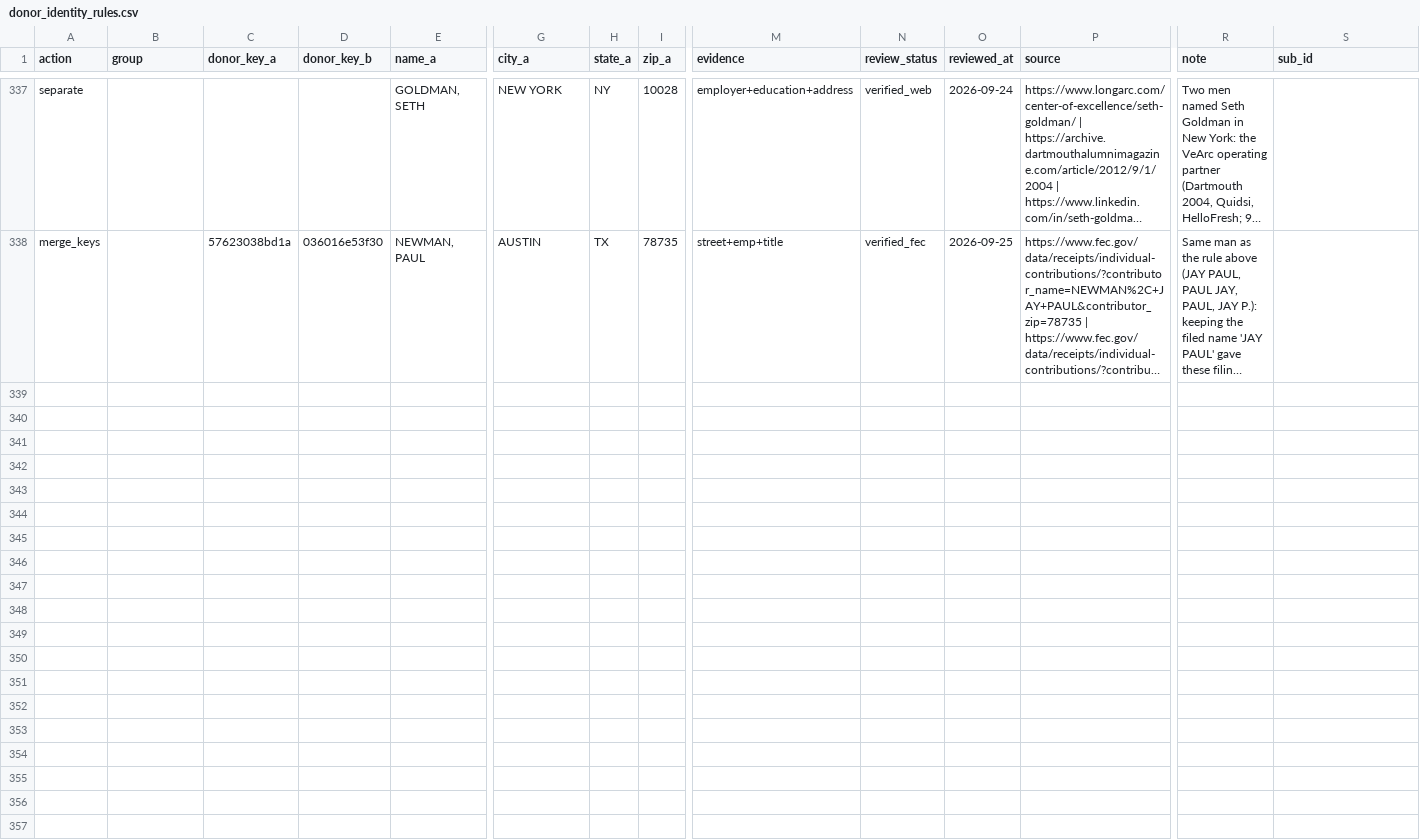
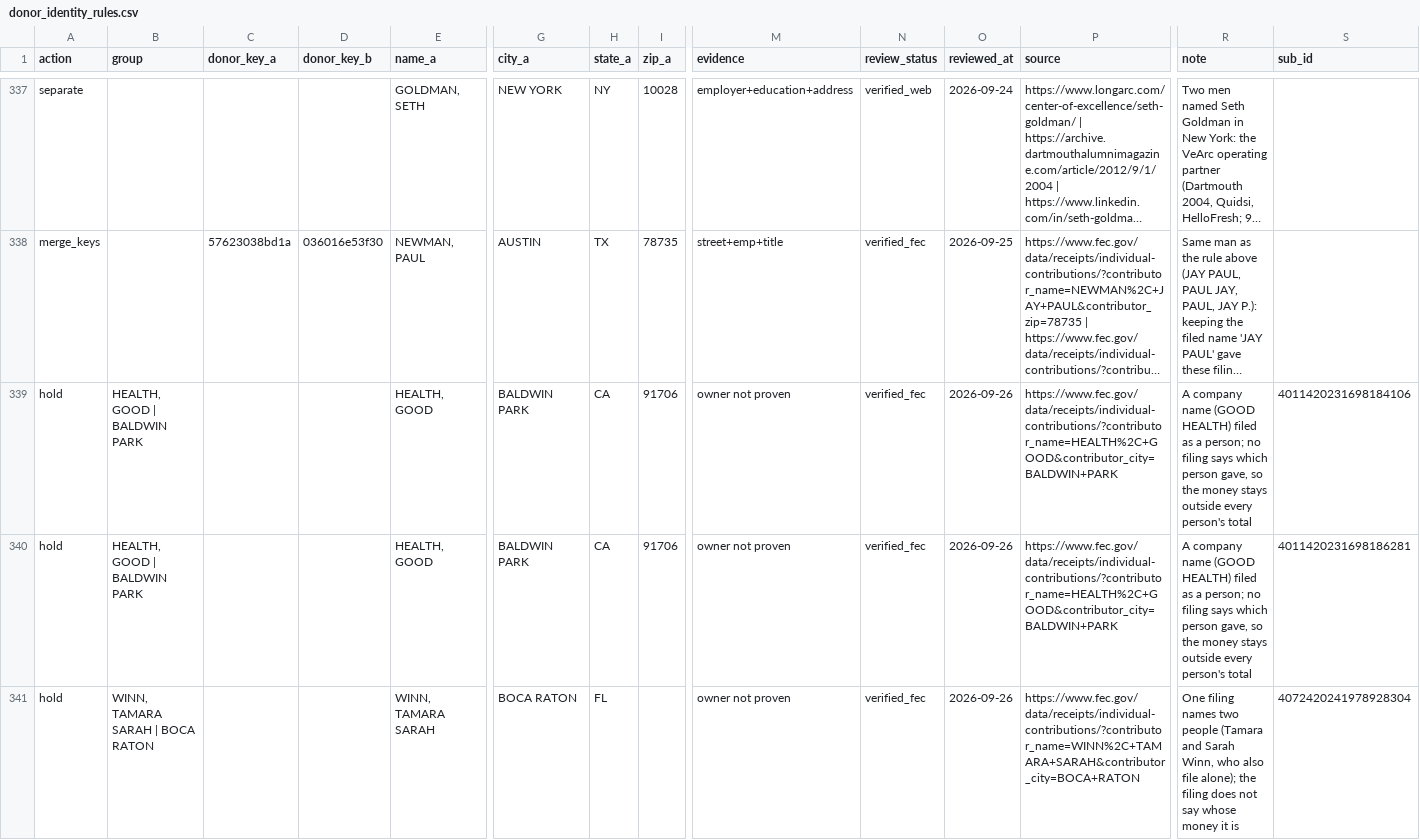
Before and after one commit to tareeqemad/fec-pipeline, a CSV file: data/database/donor_identity_rules.csv, drawn as a sheet; only a part is shown, gaps mark what is left out; long unchanged cells end in …; rows hold the shown columns only; the diff covers the shown part only; the diff names each change by its address in the sheet, - before the commit and + after, or states it on an @@ line.

Commit message:
Mark overrides that bring outside work as inferred; hold three unproven identities
employment_source: a manual override whose employer or occupation shares
no word or initials with the filing's own work fields (the filer's own
name aside) now reads inferred, like the automatic inference steps. That
covers the 14 filings the recheck found (BLATT -> JOHN HENRY HOMES,
BOE -> TEACHER, GIVNER -> GIVNER LAW GROUP ...) and 14 more whose work
came from research. Spelling fixes, swaps and abbreviations the filing
wrote (SFSS, F A) stay filed.

identity_status: hold rules for HEALTH, GOOD (a company name filed as a
person) and the two WINN filings that name Tamara/Tammy and Sarah
together. The schema comment says confirmed means the rules found one
person with no open question, not an outside proof.

identity_cases.py checks both; the new checks fail on the previous output.

```diff
--- a/data/database/donor_identity_rules.csv
+++ b/data/database/donor_identity_rules.csv
+row 339: hold | HEALTH, GOOD | BALDWIN PARK |  |  | HEALTH, GOOD | BALDWIN PARK | CA | 91706 | owner not proven | verified_fec | 2026-09-26 | https://www.fec.gov/data/receipts/individual-contributions/?contributor_name=HEALTH%2C+GOOD&contributor_city=BALDWIN+PARK | A company name (GOOD HEALTH) filed as a person; no filing says which person gave, so the money stays outside every person's total | 4011420231698184106
+row 340: hold | HEALTH, GOOD | BALDWIN PARK |  |  | HEALTH, GOOD | BALDWIN PARK | CA | 91706 | owner not proven | verified_fec | 2026-09-26 | https://www.fec.gov/data/receipts/individual-contributions/?contributor_name=HEALTH%2C+GOOD&contributor_city=BALDWIN+PARK | A company name (GOOD HEALTH) filed as a person; no filing says which person gave, so the money stays outside every person's total | 4011420231698186281
+row 341: hold | WINN, TAMARA SARAH | BOCA RATON |  |  | WINN, TAMARA SARAH | BOCA RATON | FL |  | owner not proven | verified_fec | 2026-09-26 | https://www.fec.gov/data/receipts/individual-contributions/?contributor_name=WINN%2C+TAMARA+SARAH&contributor_city=BOCA+RATON | One filing names two people (Tamara and Sarah Winn, who also file alone); the filing does not say whose money it is | 4072420241978928304
```
Also changed, not shown: 2 added rows elsewhere in this file, 5 other files.
